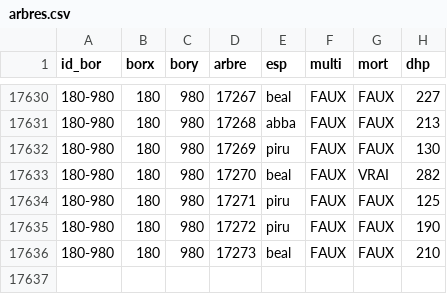
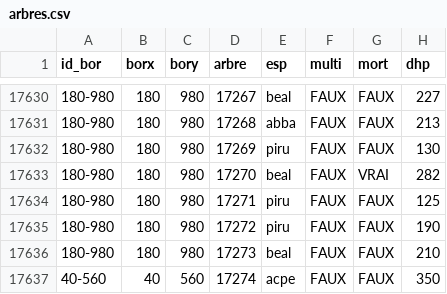
Before and after one commit to EcoNumUdS/BIO109, a CSV file: cours5/pres/donnees/arbres.csv, drawn as a sheet; only a part is shown, gaps mark what is left out; the diff names each change by its address in the sheet, - before the commit and + after, or states it on an @@ line.

```diff
--- a/cours5/pres/donnees/arbres.csv
+++ b/cours5/pres/donnees/arbres.csv
+row 17637: 40-560 | 40 | 560 | 17274 | acpe | FAUX | FAUX | 350
```
Also changed, not shown: cours5/pres/donnees/quadrats.csv, 12 other files.
